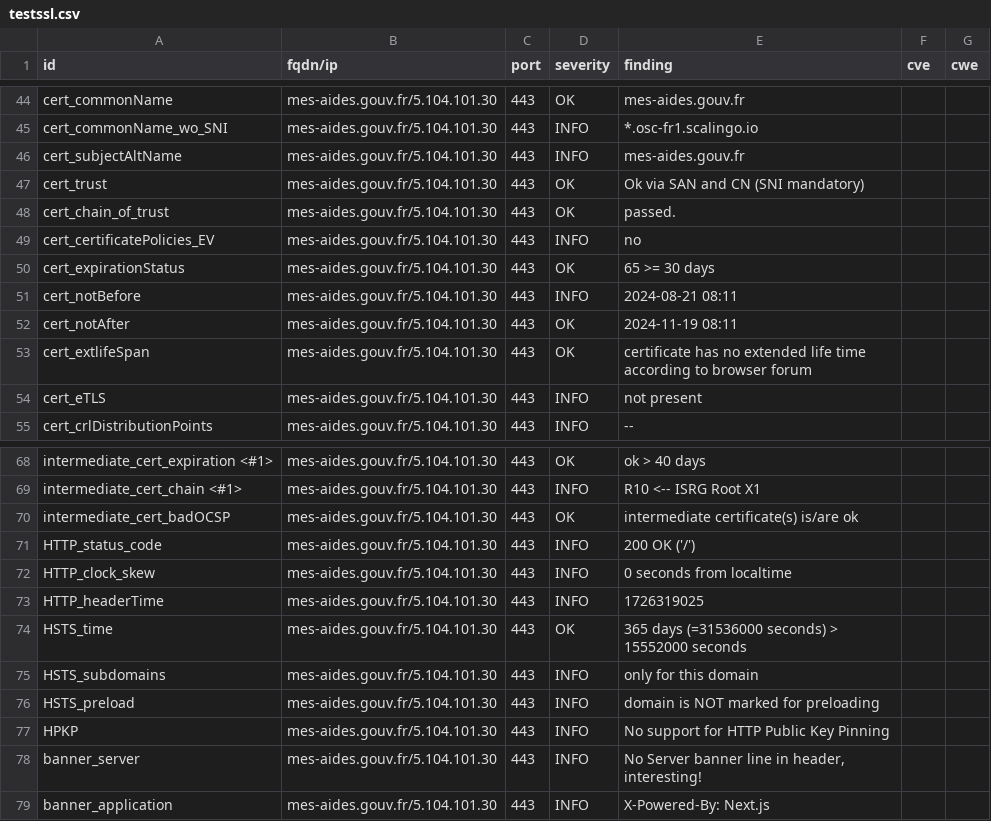
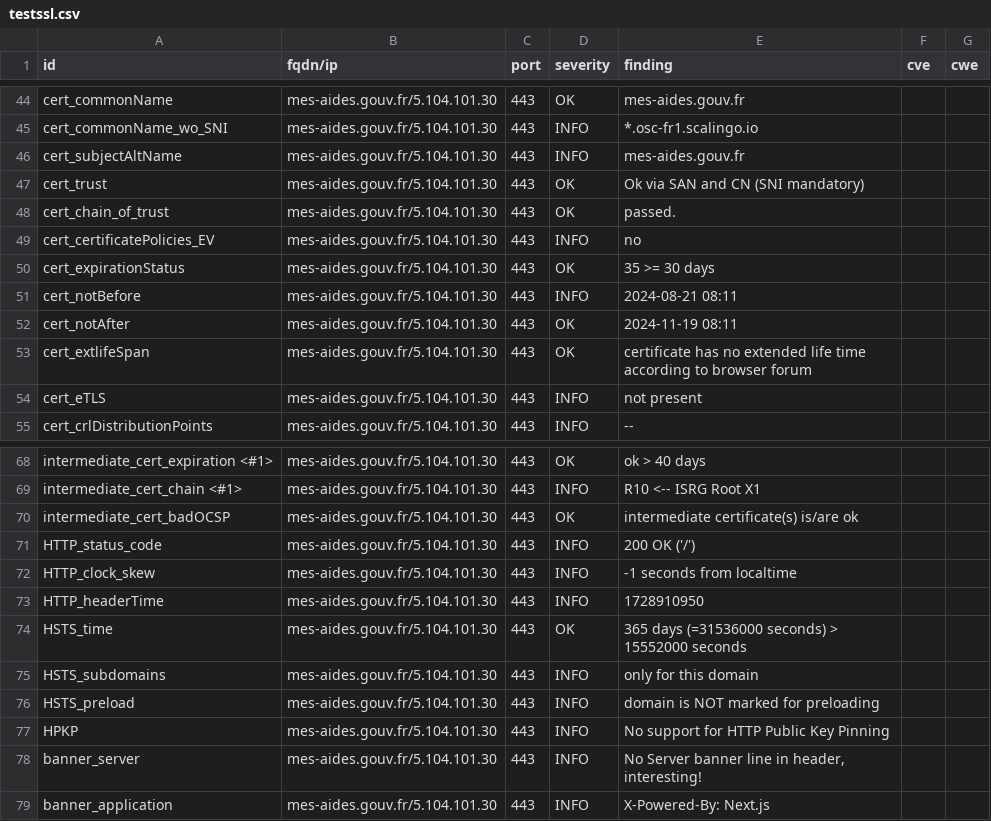
Before and after one commit to GKO-org/dashlordPrd7, a CSV file: results/aHR0cHM6Ly9tZXMtYWlkZXMuZ291di5mcg==/testssl.csv, drawn as a sheet; only a part is shown, gaps mark what is left out.

```diff
--- a/results/aHR0cHM6Ly9tZXMtYWlkZXMuZ291di5mcg==/testssl.csv
+++ b/results/aHR0cHM6Ly9tZXMtYWlkZXMuZ291di5mcg==/testssl.csv
@@ -49,3 +49,3 @@
 "cert_certificatePolicies_EV","mes-aides.gouv.fr/5.104.101.30","443","INFO","no","",""
-"cert_expirationStatus","mes-aides.gouv.fr/5.104.101.30","443","OK","65 >= 30 days","",""
+"cert_expirationStatus","mes-aides.gouv.fr/5.104.101.30","443","OK","35 >= 30 days","",""
 "cert_notBefore","mes-aides.gouv.fr/5.104.101.30","443","INFO","2024-08-21 08:11","",""
@@ -71,4 +71,4 @@
 "HTTP_status_code","mes-aides.gouv.fr/5.104.101.30","443","INFO","200 OK ('/')","",""
-"HTTP_clock_skew","mes-aides.gouv.fr/5.104.101.30","443","INFO","0 seconds from localtime","",""
-"HTTP_headerTime","mes-aides.gouv.fr/5.104.101.30","443","INFO","1726319025","",""
+"HTTP_clock_skew","mes-aides.gouv.fr/5.104.101.30","443","INFO","-1 seconds from localtime","",""
+"HTTP_headerTime","mes-aides.gouv.fr/5.104.101.30","443","INFO","1728910950","",""
 "HSTS_time","mes-aides.gouv.fr/5.104.101.30","443","OK","365 days (=31536000 seconds) > 15552000 seconds","",""
```
Also changed, not shown: 9 other files.
